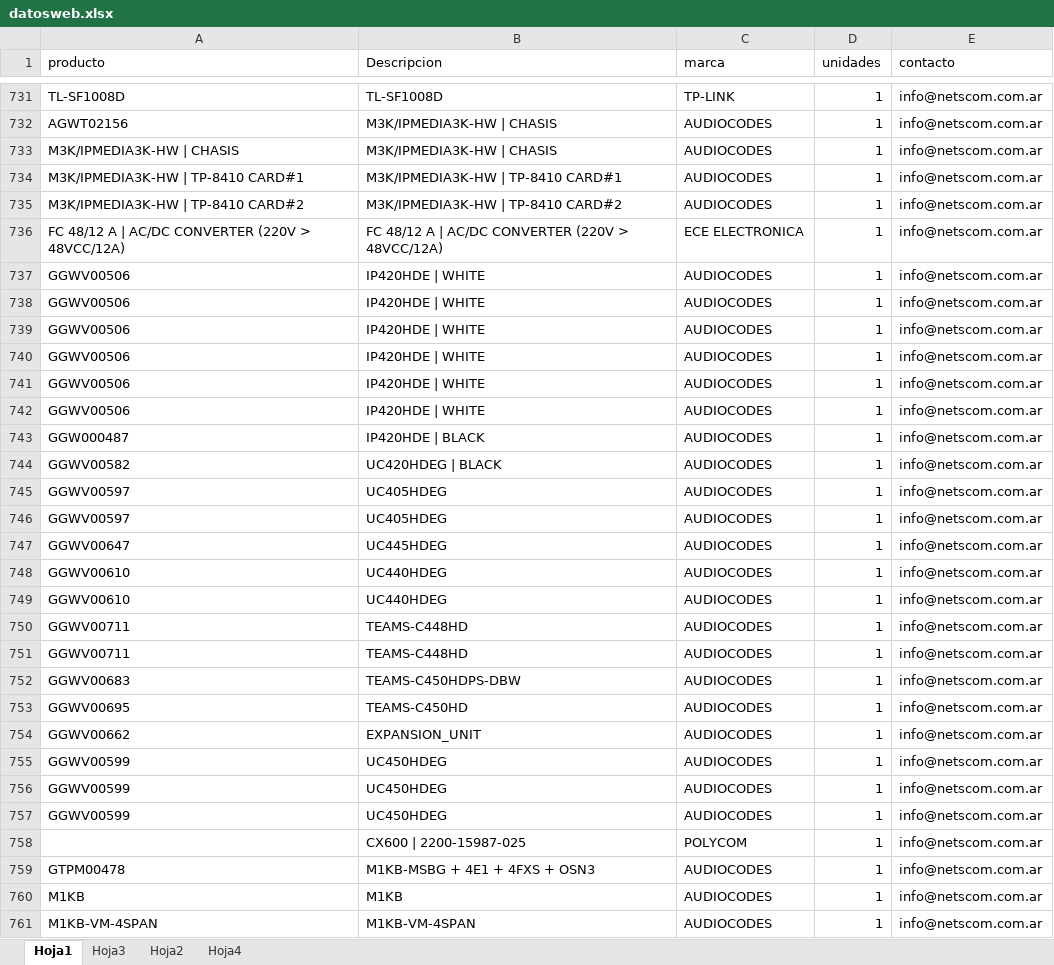
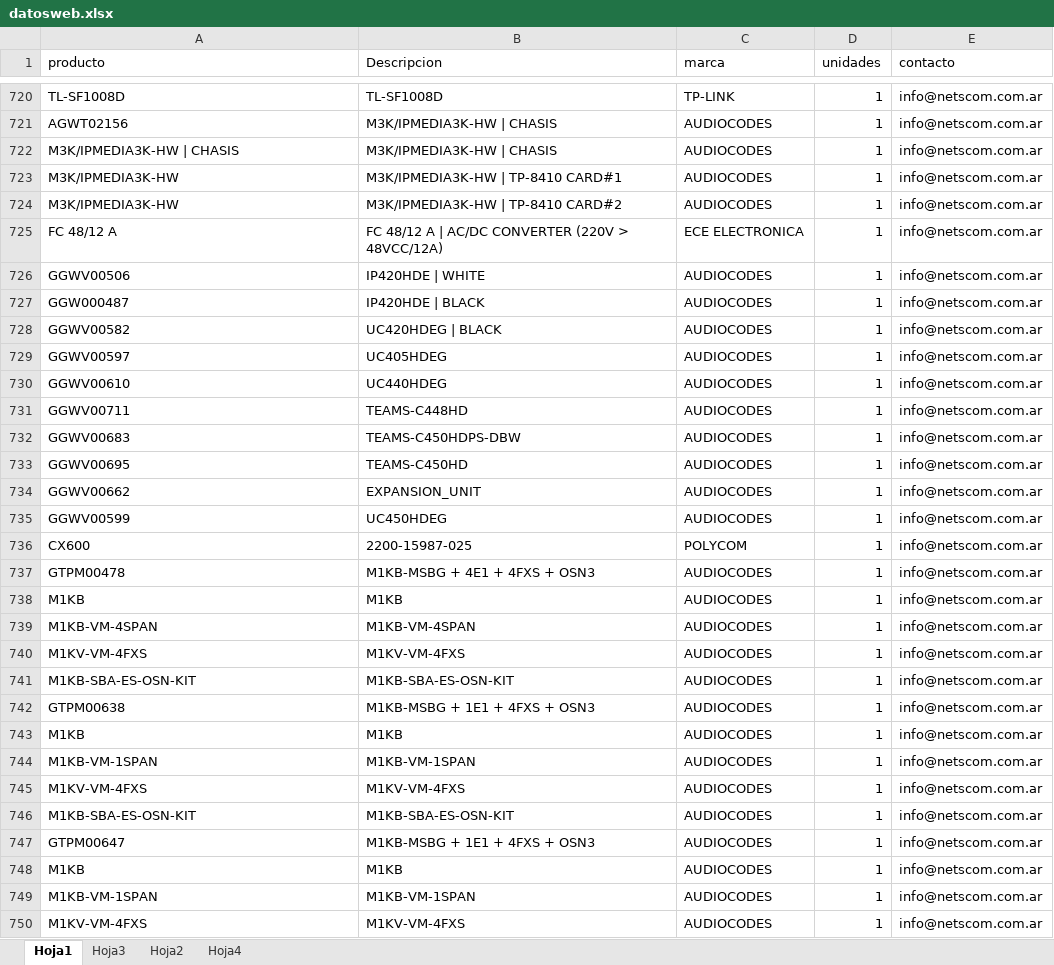
Before and after one commit to FrancoAnyx/francoanyx.github.io., an Excel workbook: datosweb.xlsx, sheet Hoja1, drawn as a sheet; only a part is shown, gaps mark what is left out; the shorter side is filled out with more unchanged rows; values as stored, in another font and other column widths than the file's, no borders; table styles not drawn; removed rows and columns are numbered as before the commit, all else as after; the diff covers the shown part only; the diff names each change by its address in the sheet, - before the commit and + after, or states it on an @@ line.

```diff
--- a/datosweb.xlsx (sheet Hoja1)
+++ b/datosweb.xlsx (sheet Hoja1)
-A723 (producto): M3K/IPMEDIA3K-HW | TP-8410 CARD#1
+A723 (producto): M3K/IPMEDIA3K-HW
-A724 (producto): M3K/IPMEDIA3K-HW | TP-8410 CARD#2
+A724 (producto): M3K/IPMEDIA3K-HW
-A725 (producto): FC 48/12 A | AC/DC CONVERTER (220V > 48VCC/12A)
+A725 (producto): FC 48/12 A
-row 737: GGWV00506 | IP420HDE | WHITE | AUDIOCODES | 1 | info@netscom.com.ar
-row 738: GGWV00506 | IP420HDE | WHITE | AUDIOCODES | 1 | info@netscom.com.ar
-row 739: GGWV00506 | IP420HDE | WHITE | AUDIOCODES | 1 | info@netscom.com.ar
-row 740: GGWV00506 | IP420HDE | WHITE | AUDIOCODES | 1 | info@netscom.com.ar
-row 741: GGWV00506 | IP420HDE | WHITE | AUDIOCODES | 1 | info@netscom.com.ar
-row 746: GGWV00597 | UC405HDEG | AUDIOCODES | 1 | info@netscom.com.ar
-row 747: GGWV00647 | UC445HDEG | AUDIOCODES | 1 | info@netscom.com.ar
-row 749: GGWV00610 | UC440HDEG | AUDIOCODES | 1 | info@netscom.com.ar
-row 750: GGWV00711 | TEAMS-C448HD | AUDIOCODES | 1 | info@netscom.com.ar
-row 756: GGWV00599 | UC450HDEG | AUDIOCODES | 1 | info@netscom.com.ar
-row 757: GGWV00599 | UC450HDEG | AUDIOCODES | 1 | info@netscom.com.ar
-A736 (producto): (empty)
+A736 (producto): CX600
-B736 (Descripcion): CX600 | 2200-15987-025
+B736 (Descripcion): 2200-15987-025
```
Also changed, not shown: 46 removed rows elsewhere in this sheet.
